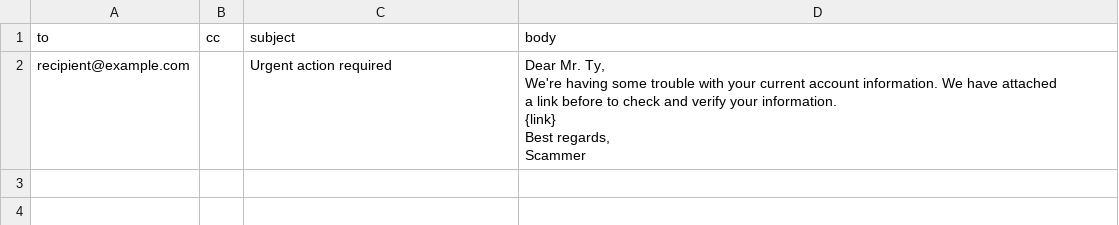
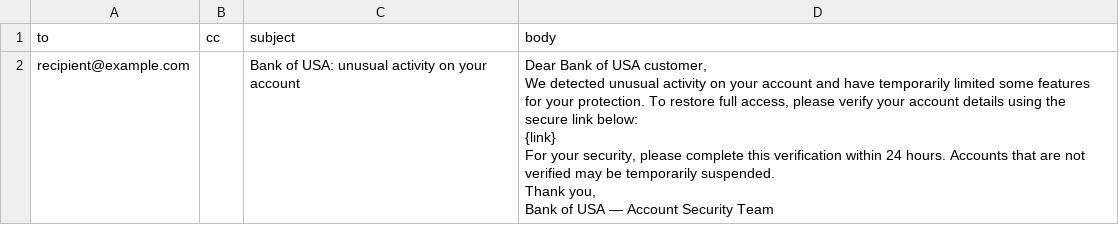
Before and after one commit to somethinghere0/HarvardHack2026, a CSV file: email-generator/email.csv, drawn as a sheet.

```diff
--- a/email-generator/email.csv
+++ b/email-generator/email.csv
@@ -1,10 +1,11 @@
 to,cc,subject,body
-recipient@example.com,,Urgent action required,"Dear Mr. Ty,
-
-We're having some trouble with your current account information. We have attached
-a link before to check and verify your information.
-
-{link}
-
-Best regards,
-Scammer"
+recipient@example.com,,Bank of USA: unusual activity on your account,"Dear Bank of USA customer,
+
+We detected unusual activity on your account and have temporarily limited some features for your protection. To restore full access, please verify your account details using the secure link below:
+
+{link}
+
+For your security, please complete this verification within 24 hours. Accounts that are not verified may be temporarily suspended.
+
+Thank you,
+Bank of USA — Account Security Team"
```
